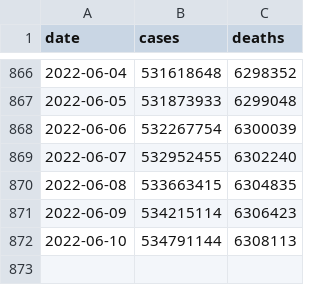
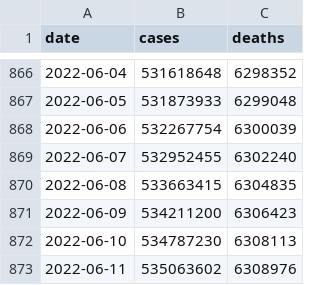
Before and after one commit to WorldHealthOrganization/xform-covid-casecount-jhu, a CSV file: output/global.csv, drawn as a sheet; only a part is shown, gaps mark what is left out.

```diff
--- a/output/global.csv
+++ b/output/global.csv
@@ -870,3 +870,4 @@ date,cases,deaths
 2022-06-08,533663415,6304835
-2022-06-09,534215114,6306423
-2022-06-10,534791144,6308113
+2022-06-09,534211200,6306423
+2022-06-10,534787230,6308113
+2022-06-11,535063602,6308976
```
Also changed, not shown: output/continents.csv, output/who_regions.csv.
